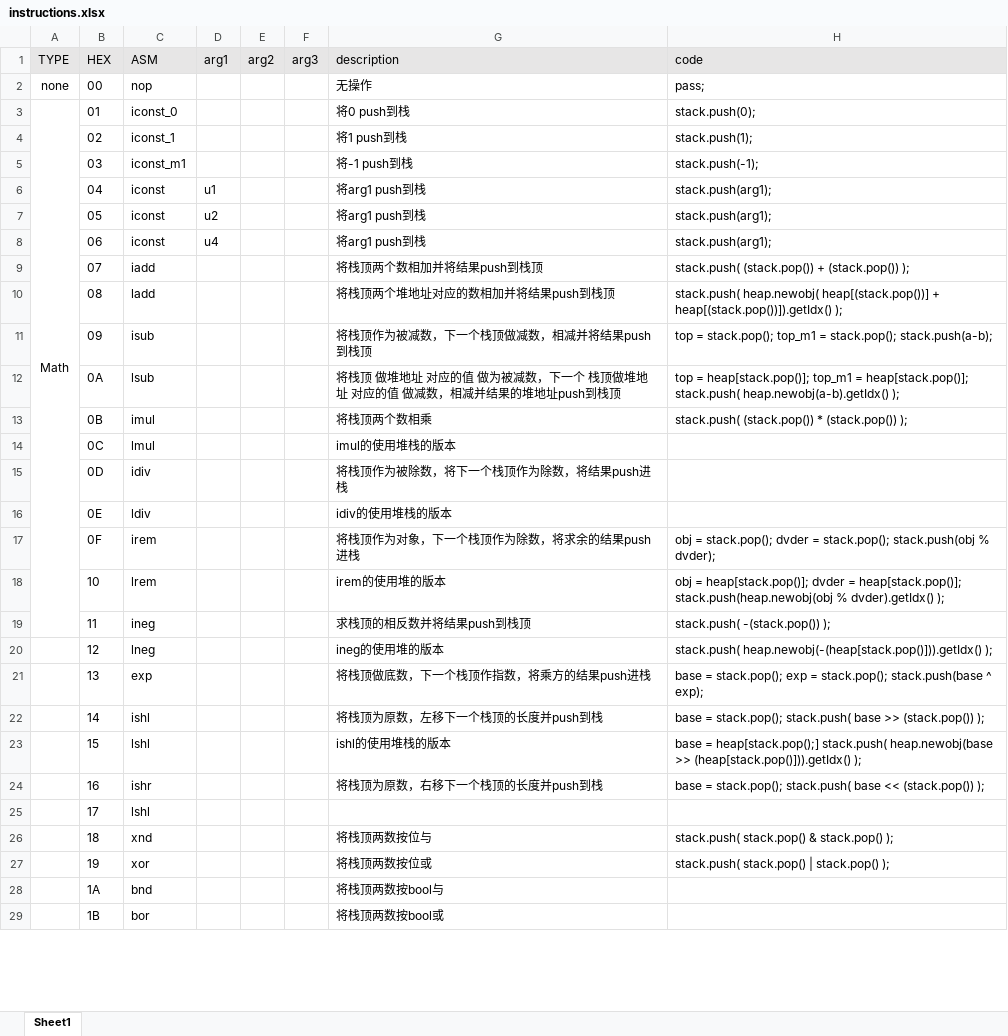
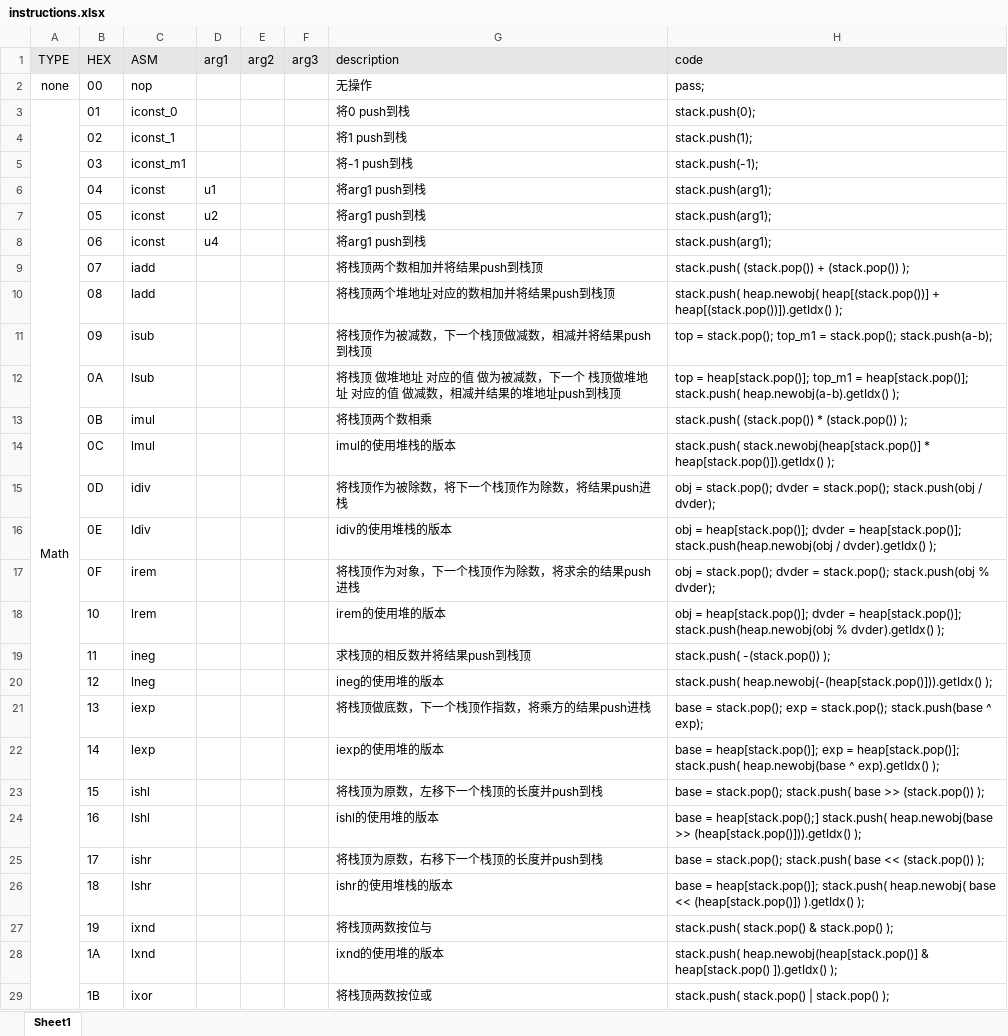
Before and after one commit to XDomHatter/Tea_TimerVM, an Excel workbook: instructions.xlsx, sheet Sheet1, drawn as a sheet; only a part is shown; values as stored, in another font and other column widths than the file's, no borders; removed rows and columns are numbered as before the commit, all else as after; the diff covers the shown part only; the diff names each change by its address in the sheet, - before the commit and + after, or states it on an @@ line.

Commit message:
23-1-11-1632 XDH

```diff
--- a/instructions.xlsx (sheet Sheet1)
+++ b/instructions.xlsx (sheet Sheet1)
-A3:A19 merged
+A3:A30 merged
-H14 (code): (empty)
+H14 (code): stack.push( stack.newobj(heap[stack.pop()] * heap[stack.pop()]).getIdx() );
-H15 (code): (empty)
+H15 (code): obj = stack.pop(); dvder = stack.pop(); stack.push(obj / dvder);
-H16 (code): (empty)
+H16 (code): obj = heap[stack.pop()]; dvder = heap[stack.pop()]; stack.push(heap.newobj(obj / dvder).getIdx() );
-C21 (ASM): exp
+C21 (ASM): iexp
-C22 (ASM): ishl
+C22 (ASM): lexp
-G22 (description): 将栈顶为原数，左移下一个栈顶的长度并push到栈
+G22 (description): iexp的使用堆的版本
-H22 (code): base = stack.pop(); stack.push( base >> (stack.pop()) );
+H22 (code): base = heap[stack.pop()]; exp = heap[stack.pop()]; stack.push( heap.newobj(base ^ exp).getIdx() );
-C23 (ASM): lshl
+C23 (ASM): ishl
-G23 (description): ishl的使用堆栈的版本
+G23 (description): 将栈顶为原数，左移下一个栈顶的长度并push到栈
-H23 (code): base = heap[stack.pop();] stack.push( heap.newobj(base >> (heap[stack.pop()])).getIdx() );
+H23 (code): base = stack.pop(); stack.push( base >> (stack.pop()) );
-C24 (ASM): ishr
+C24 (ASM): lshl
-G24 (description): 将栈顶为原数，右移下一个栈顶的长度并push到栈
+G24 (description): ishl的使用堆的版本
-H24 (code): base = stack.pop(); stack.push( base << (stack.pop()) );
+H24 (code): base = heap[stack.pop();] stack.push( heap.newobj(base >> (heap[stack.pop()])).getIdx() );
-C25 (ASM): lshl
+C25 (ASM): ishr
-G25 (description): (empty)
+G25 (description): 将栈顶为原数，右移下一个栈顶的长度并push到栈
-H25 (code): (empty)
+H25 (code): base = stack.pop(); stack.push( base << (stack.pop()) );
-C26 (ASM): xnd
+C26 (ASM): lshr
-G26 (description): 将栈顶两数按位与
+G26 (description): ishr的使用堆栈的版本
-H26 (code): stack.push( stack.pop() & stack.pop() );
+H26 (code): base = heap[stack.pop()]; stack.push( heap.newobj( base << (heap[stack.pop()]) ).getIdx() );
-C27 (ASM): xor
+C27 (ASM): ixnd
-G27 (description): 将栈顶两数按位或
+G27 (description): 将栈顶两数按位与
-H27 (code): stack.push( stack.pop() | stack.pop() );
+H27 (code): stack.push( stack.pop() & stack.pop() );
-C28 (ASM): bnd
+C28 (ASM): lxnd
-G28 (description): 将栈顶两数按bool与
+G28 (description): ixnd的使用堆的版本
-H28 (code): (empty)
+H28 (code): stack.push( heap.newobj(heap[stack.pop()] & heap[stack.pop() ]).getIdx() );
-C29 (ASM): bor
+C29 (ASM): ixor
-G29 (description): 将栈顶两数按bool或
+G29 (description): 将栈顶两数按位或
-H29 (code): (empty)
+H29 (code): stack.push( stack.pop() | stack.pop() );
```
Also changed, not shown: 26 added rows and 16 edited cells elsewhere in this sheet.
